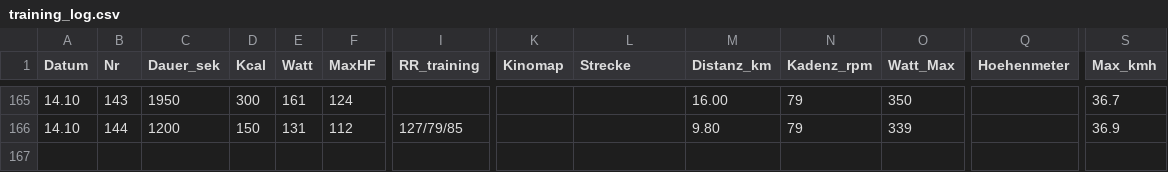
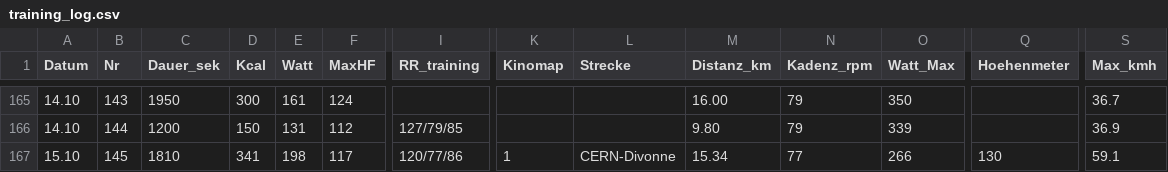
Before and after one commit to HelmutQualtinger/training, a CSV file: training_log.csv, drawn as a sheet; only a part is shown, gaps mark what is left out; rows hold the shown columns only; the diff names each change by its address in the sheet, - before the commit and + after, or states it on an @@ line.

```diff
--- a/training_log.csv
+++ b/training_log.csv
+row 167: 15.10 | 145 | 1810 | 341 | 198 | 117 | 120/77/86 | 1 | CERN-Divonne | 15.34 | 77 | 266 | 130 | 59.1
```
Also changed, not shown: 1 other file.
